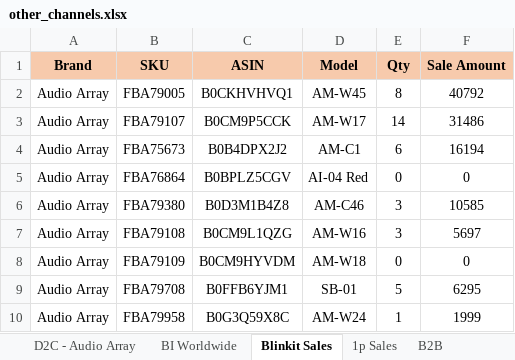
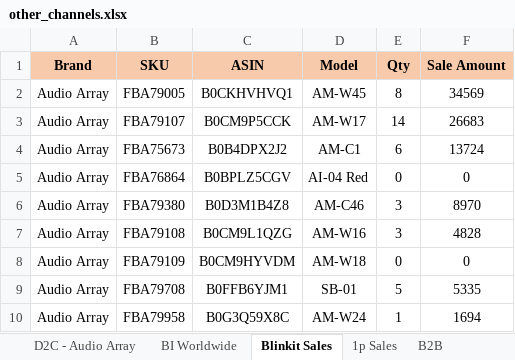
Before and after one commit to nitesh-lang/weekly-dashboard-fastapi, an Excel workbook: data/raw/sales/Week 21/Audio_Array/other_channels.xlsx, sheet Blinkit Sales, drawn as a sheet; values as stored, in another font and other column widths than the file's, no borders; the diff names each change by its address in the sheet, - before the commit and + after, or states it on an @@ line.

```diff
--- a/data/raw/sales/Week 21/Audio_Array/other_channels.xlsx (sheet Blinkit Sales)
+++ b/data/raw/sales/Week 21/Audio_Array/other_channels.xlsx (sheet Blinkit Sales)
-F2 (Sale Amount): 40792
+F2 (Sale Amount): 34569
-F3 (Sale Amount): 31486
+F3 (Sale Amount): 26683
-F4 (Sale Amount): 16194
+F4 (Sale Amount): 13724
-F6 (Sale Amount): 10585
+F6 (Sale Amount): 8970
-F7 (Sale Amount): 5697
+F7 (Sale Amount): 4828
-F9 (Sale Amount): 6295
+F9 (Sale Amount): 5335
-F10 (Sale Amount): 1999
+F10 (Sale Amount): 1694
```
Also changed, not shown: data/raw/sales/Week 21/Nexlev/other_channels.xlsx, data/raw/sales/Week 21/Tonor/other_channels.xlsx, 2 other files.
